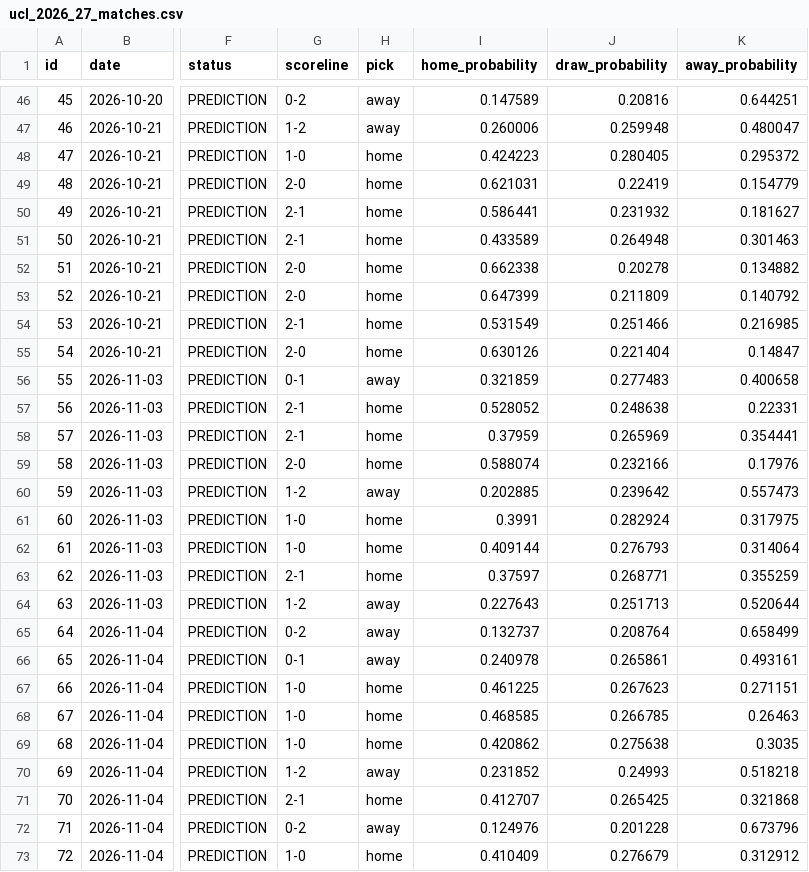
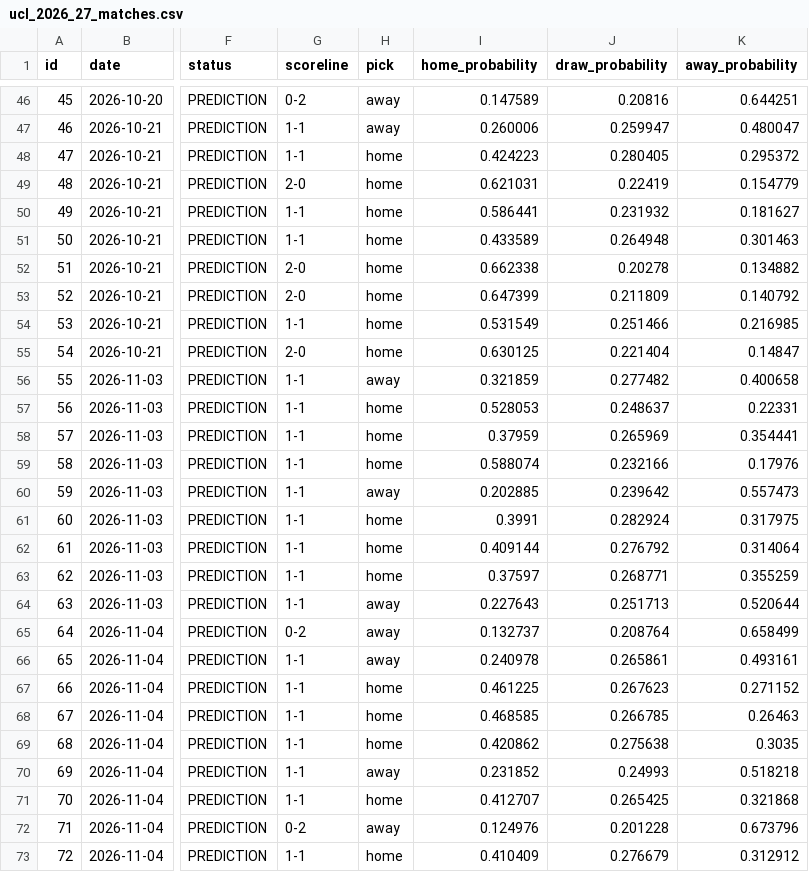
Before and after one commit to allam775/form-xgq-predict, a CSV file: research/reports/ucl2026_27/ucl_2026_27_matches.csv, drawn as a sheet; only a part is shown, gaps mark what is left out; the diff covers the shown part only; the diff names each change by its address in the sheet, - before the commit and + after, or states it on an @@ line.

```diff
--- a/research/reports/ucl2026_27/ucl_2026_27_matches.csv
+++ b/research/reports/ucl2026_27/ucl_2026_27_matches.csv
-G47 (scoreline): 1-2
+G47 (scoreline): 1-1
-J47 (draw_probability): 0.259948
+J47 (draw_probability): 0.259947
-G48 (scoreline): 1-0
+G48 (scoreline): 1-1
-G50:G51 (scoreline): 2-1
+G50:G51 (scoreline): 1-1
-G54 (scoreline): 2-1
+G54 (scoreline): 1-1
-I55 (home_probability): 0.630126
+I55 (home_probability): 0.630125
-G56 (scoreline): 0-1
+G56 (scoreline): 1-1
-J56 (draw_probability): 0.277483
+J56 (draw_probability): 0.277482
-G57:G58 (scoreline): 2-1
+G57:G58 (scoreline): 1-1
-I57 (home_probability): 0.528052
+I57 (home_probability): 0.528053
-J57 (draw_probability): 0.248638
+J57 (draw_probability): 0.248637
-G59 (scoreline): 2-0
+G59 (scoreline): 1-1
-G60 (scoreline): 1-2
+G60 (scoreline): 1-1
-G61:G62 (scoreline): 1-0
+G61:G62 (scoreline): 1-1
-J62 (draw_probability): 0.276793
+J62 (draw_probability): 0.276792
-G63 (scoreline): 2-1
+G63 (scoreline): 1-1
-G64 (scoreline): 1-2
+G64 (scoreline): 1-1
-G66 (scoreline): 0-1
+G66 (scoreline): 1-1
-G67:G69 (scoreline): 1-0
+G67:G69 (scoreline): 1-1
-K67 (away_probability): 0.271151
+K67 (away_probability): 0.271152
-G70 (scoreline): 1-2
+G70 (scoreline): 1-1
-G71 (scoreline): 2-1
+G71 (scoreline): 1-1
-G73 (scoreline): 1-0
+G73 (scoreline): 1-1
```
Also changed, not shown: 110 edited cells elsewhere in this file, research/reports/ucl2026_27/ucl_2026_27_table.csv, 1 other file.
